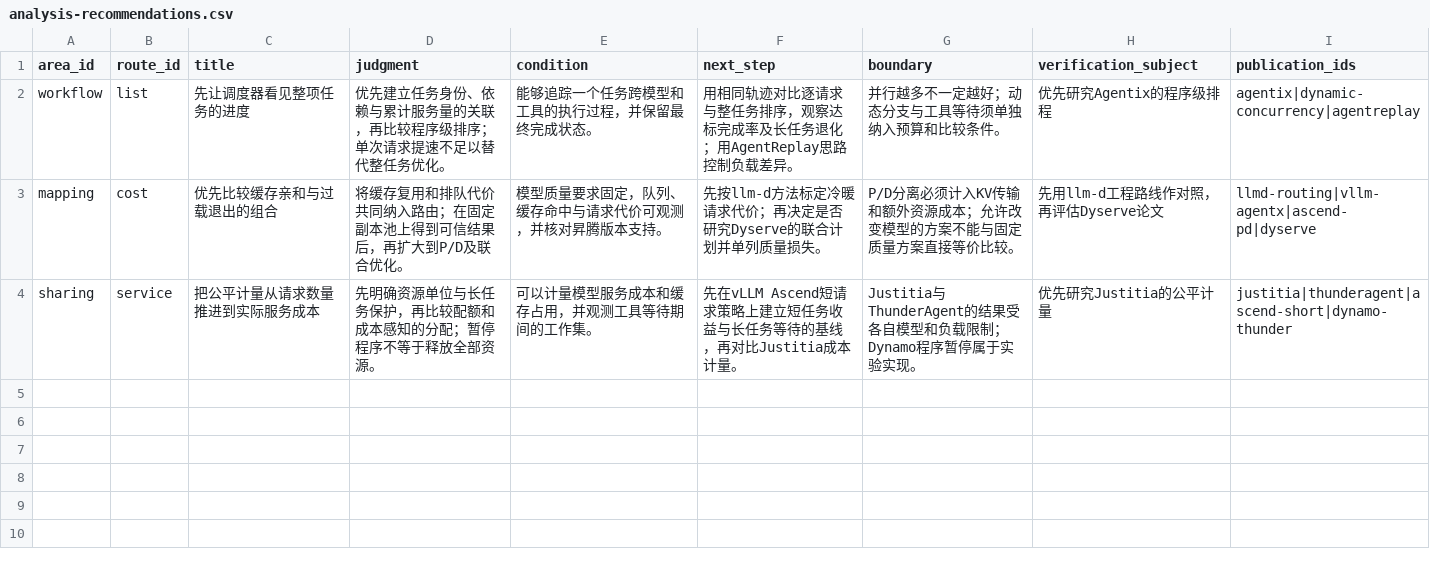
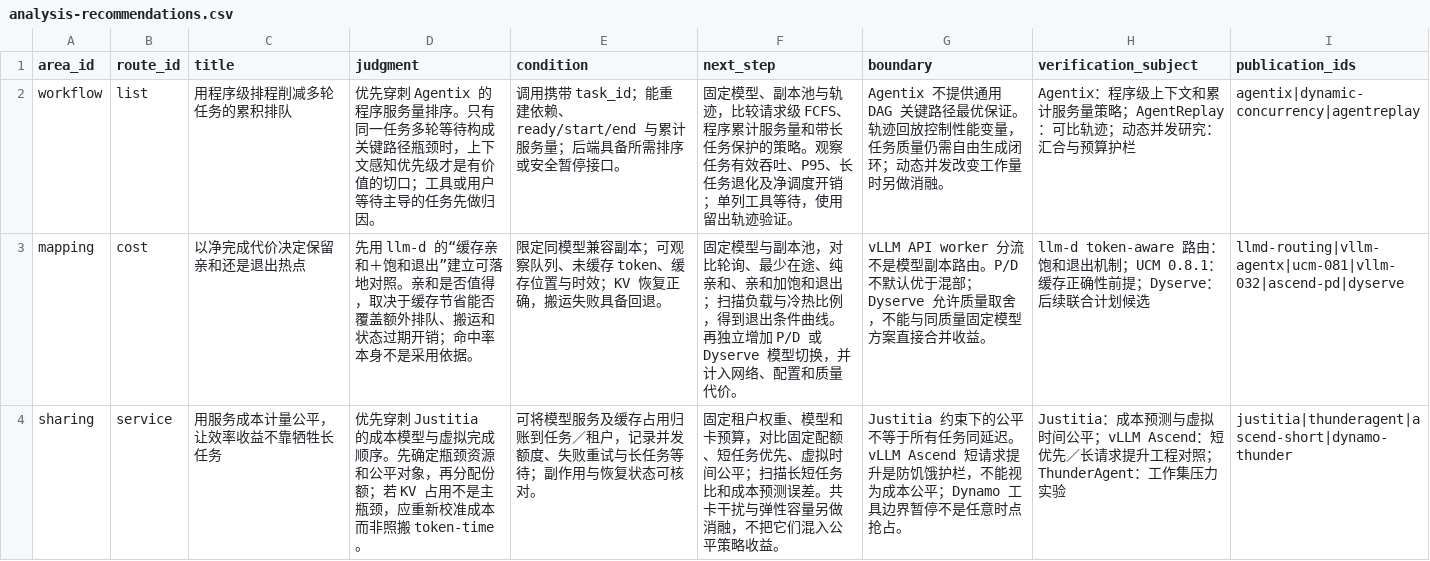
Before and after one commit to c1917797-bit/CCN-insight, a CSV file: research/agent-scheduling/analysis-recommendations.csv, drawn as a sheet.

```diff
--- a/research/agent-scheduling/analysis-recommendations.csv
+++ b/research/agent-scheduling/analysis-recommendations.csv
@@ -1,4 +1,4 @@
 area_id,route_id,title,judgment,condition,next_step,boundary,verification_subject,publication_ids
-workflow,list,先让调度器看见整项任务的进度,优先建立任务身份、依赖与累计服务量的关联，再比较程序级排序；单次请求提速不足以替代整任务优化。,能够追踪一个任务跨模型和工具的执行过程，并保留最终完成状态。,用相同轨迹对比逐请求与整任务排序，观察达标完成率及长任务退化；用AgentReplay思路控制负载差异。,并行越多不一定越好；动态分支与工具等待须单独纳入预算和比较条件。,优先研究Agentix的程序级排程,agentix|dynamic-concurrency|agentreplay
-mapping,cost,优先比较缓存亲和与过载退出的组合,将缓存复用和排队代价共同纳入路由；在固定副本池上得到可信结果后，再扩大到P/D及联合优化。,模型质量要求固定，队列、缓存命中与请求代价可观测，并核对昇腾版本支持。,先按llm-d方法标定冷暖请求代价；再决定是否研究Dyserve的联合计划并单列质量损失。,P/D分离必须计入KV传输和额外资源成本；允许改变模型的方案不能与固定质量方案直接等价比较。,先用llm-d工程路线作对照，再评估Dyserve论文,llmd-routing|vllm-agentx|ascend-pd|dyserve
-sharing,service,把公平计量从请求数量推进到实际服务成本,先明确资源单位与长任务保护，再比较配额和成本感知的分配；暂停程序不等于释放全部资源。,可以计量模型服务成本和缓存占用，并观测工具等待期间的工作集。,先在vLLM Ascend短请求策略上建立短任务收益与长任务等待的基线，再对比Justitia成本计量。,Justitia与ThunderAgent的结果受各自模型和负载限制；Dynamo程序暂停属于实验实现。,优先研究Justitia的公平计量,justitia|thunderagent|ascend-short|dynamo-thunder
+workflow,list,用程序级排程削减多轮任务的累积排队,优先穿刺 Agentix 的程序服务量排序。只有同一任务多轮等待构成关键路径瓶颈时，上下文感知优先级才是有价值的切口；工具或用户等待主导的任务先做归因。,调用携带 task_id；能重建依赖、ready/start/end 与累计服务量；后端具备所需排序或安全暂停接口。,固定模型、副本池与轨迹，比较请求级 FCFS、程序累计服务量和带长任务保护的策略。观察任务有效吞吐、P95、长任务退化及净调度开销；单列工具等待，使用留出轨迹验证。,Agentix 不提供通用 DAG 关键路径最优保证。轨迹回放控制性能变量，任务质量仍需自由生成闭环；动态并发改变工作量时另做消融。,Agentix：程序级上下文和累计服务量策略；AgentReplay：可比轨迹；动态并发研究：汇合与预算护栏,agentix|dynamic-concurrency|agentreplay
+mapping,cost,以净完成代价决定保留亲和还是退出热点,先用 llm-d 的“缓存亲和＋饱和退出”建立可落地对照。亲和是否值得，取决于缓存节省能否覆盖额外排队、搬运和状态过期开销；命中率本身不是采用依据。,限定同模型兼容副本；可观察队列、未缓存 token、缓存位置与时效；KV 恢复正确，搬运失败具备回退。,固定模型与副本池，对比轮询、最少在途、纯亲和、亲和加饱和退出；扫描负载与冷热比例，得到退出条件曲线。再独立增加 P/D 或 Dyserve 模型切换，并计入网络、配置和质量代价。,vLLM API worker 分流不是模型副本路由。P/D 不默认优于混部；Dyserve 允许质量取舍，不能与同质量固定模型方案直接合并收益。,llm-d token-aware 路由：饱和退出机制；UCM 0.8.1：缓存正确性前提；Dyserve：后续联合计划候选,llmd-routing|vllm-agentx|ucm-081|vllm-032|ascend-pd|dyserve
+sharing,service,用服务成本计量公平，让效率收益不靠牺牲长任务,优先穿刺 Justitia 的成本模型与虚拟完成顺序。先确定瓶颈资源和公平对象，再分配份额；若 KV 占用不是主瓶颈，应重新校准成本而非照搬 token-time。,可将模型服务及缓存占用归账到任务／租户，记录并发额度、失败重试与长任务等待；副作用与恢复状态可核对。,固定租户权重、模型和卡预算，对比固定配额、短任务优先、虚拟时间公平；扫描长短任务比和成本预测误差。共卡干扰与弹性容量另做消融，不把它们混入公平策略收益。,Justitia 约束下的公平不等于所有任务同延迟。vLLM Ascend 短请求提升是防饥饿护栏，不能视为成本公平；Dynamo 工具边界暂停不是任意时点抢占。,Justitia：成本预测与虚拟时间公平；vLLM Ascend：短优先／长请求提升工程对照；ThunderAgent：工作集压力实验,justitia|thunderagent|ascend-short|dynamo-thunder
```
Also changed, not shown: research/agent-scheduling/evidence-reviews.csv, research/agent-scheduling/page-sections.csv, 57 other files.
